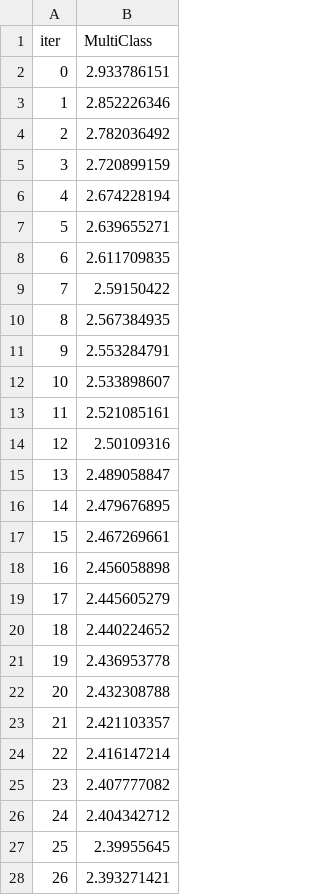
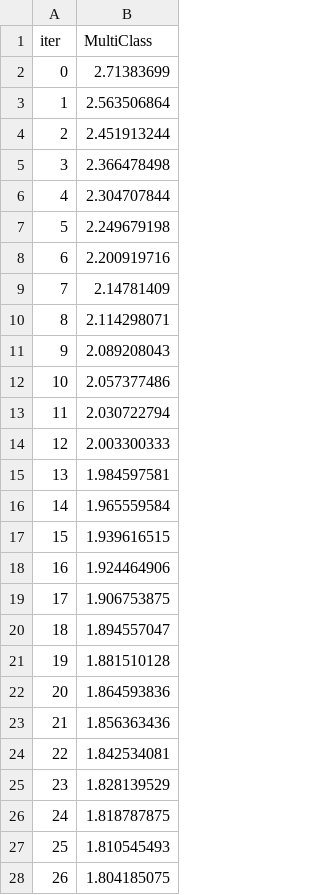
Before and after one commit to Tousty-Dzmitry/Belhard-HW, a TSV file: home_work_4/catboost_info/learn_error.tsv, drawn as a sheet; only a part is shown; the diff covers the shown part only.

```diff
--- a/home_work_4/catboost_info/learn_error.tsv
+++ b/home_work_4/catboost_info/learn_error.tsv
@@ -1,28 +1,28 @@
 iter	MultiClass
-0	2.933786151
-1	2.852226346
-2	2.782036492
-3	2.720899159
-4	2.674228194
-5	2.639655271
-6	2.611709835
-7	2.59150422
-8	2.567384935
-9	2.553284791
-10	2.533898607
-11	2.521085161
-12	2.50109316
-13	2.489058847
-14	2.479676895
-15	2.467269661
-16	2.456058898
-17	2.445605279
-18	2.440224652
-19	2.436953778
-20	2.432308788
-21	2.421103357
-22	2.416147214
-23	2.407777082
-24	2.404342712
-25	2.39955645
-26	2.393271421
+0	2.71383699
+1	2.563506864
+2	2.451913244
+3	2.366478498
+4	2.304707844
+5	2.249679198
+6	2.200919716
+7	2.14781409
+8	2.114298071
+9	2.089208043
+10	2.057377486
+11	2.030722794
+12	2.003300333
+13	1.984597581
+14	1.965559584
+15	1.939616515
+16	1.924464906
+17	1.906753875
+18	1.894557047
+19	1.881510128
+20	1.864593836
+21	1.856363436
+22	1.842534081
+23	1.828139529
+24	1.818787875
+25	1.810545493
+26	1.804185075
```
Also changed, not shown: 73 edited cells elsewhere in this file, home_work_4/catboost_info/time_left.tsv, 7 other files.
